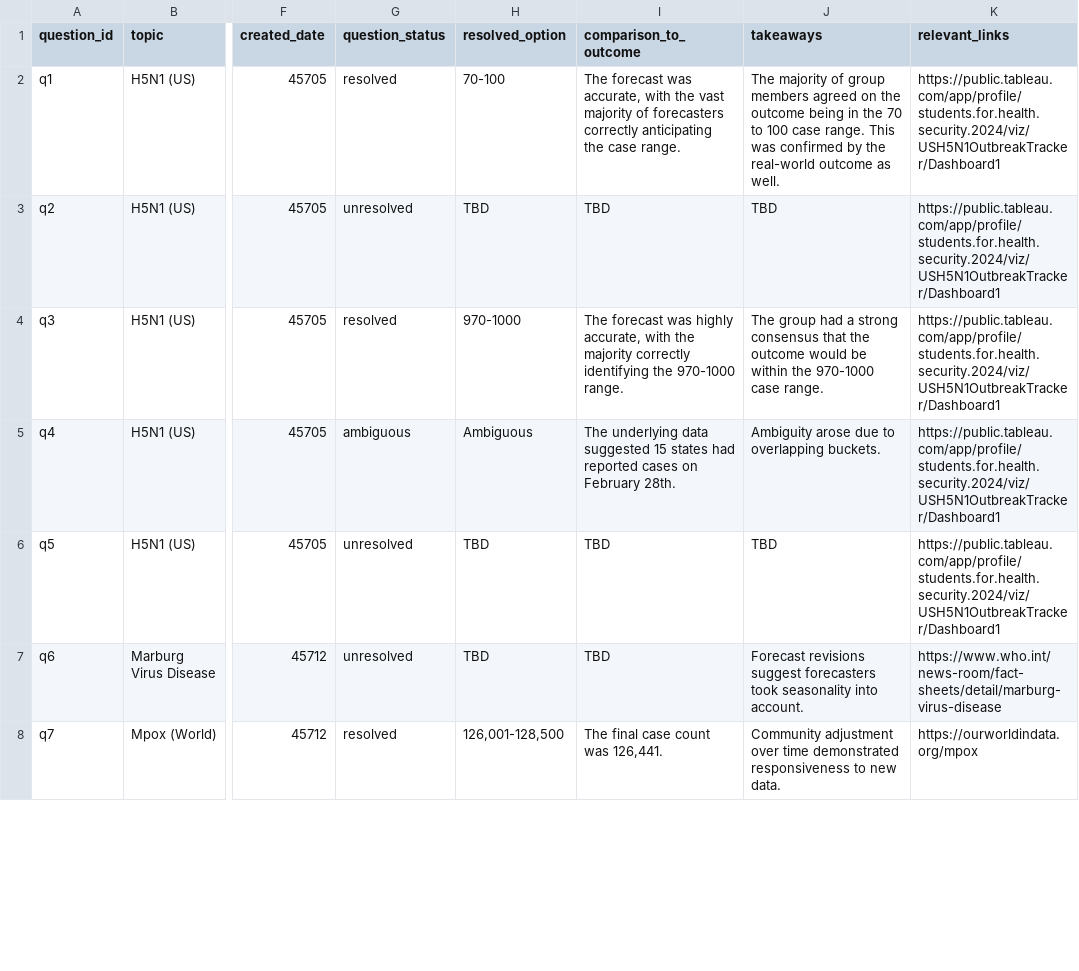
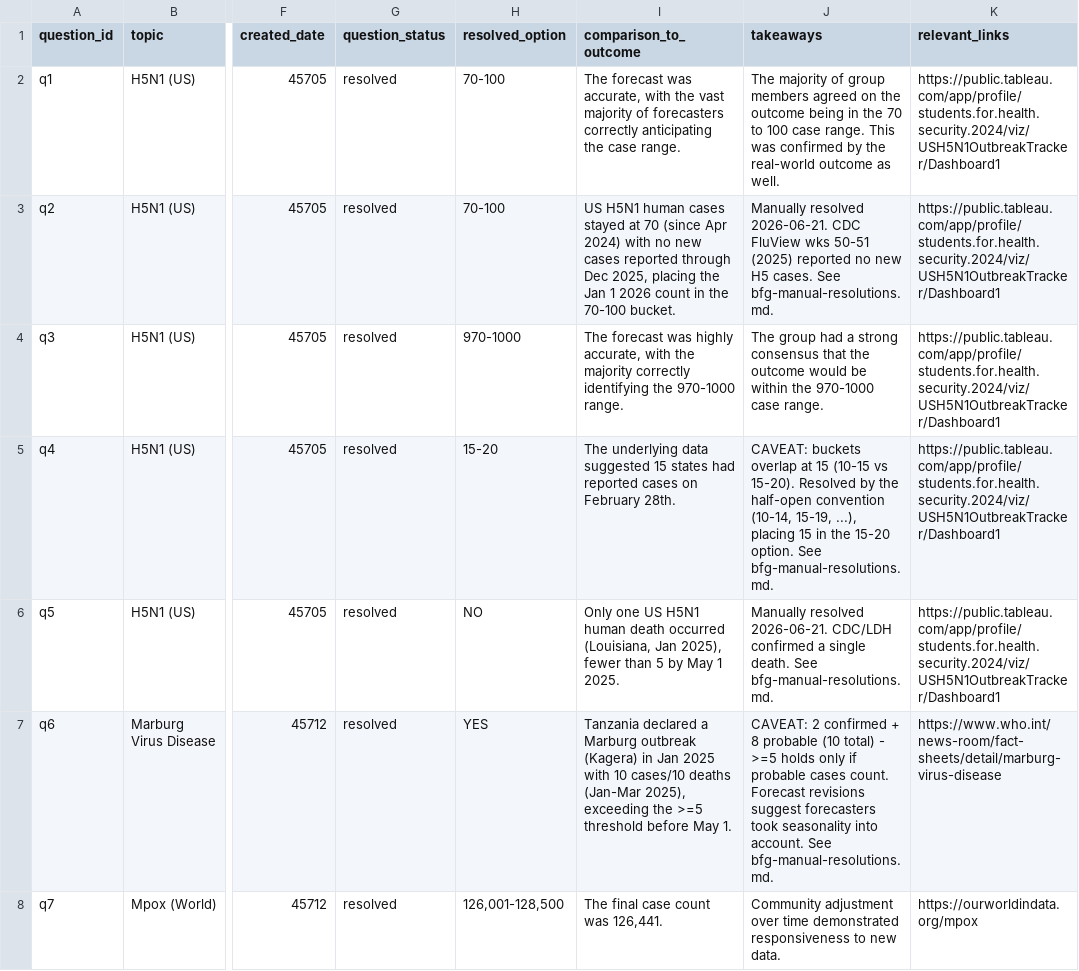
Before and after one commit to algorithmicgovernance/BioScanCast, a CSV file: bioscancast/stages/eval_stage/bioscancast_questions.csv, drawn as a sheet; only a part is shown, gaps mark what is left out; the diff covers the shown part only; the diff names each change by its address in the sheet, - before the commit and + after, or states it on an @@ line.

```diff
--- a/bioscancast/stages/eval_stage/bioscancast_questions.csv
+++ b/bioscancast/stages/eval_stage/bioscancast_questions.csv
-G3 (question_status): unresolved
+G3 (question_status): resolved
-H3 (resolved_option): TBD
+H3 (resolved_option): 70-100
-I3 (comparison_to_outcome): TBD
+I3 (comparison_to_outcome): US H5N1 human cases stayed at 70 (since Apr 2024) with no new cases reported through Dec 2025, placing the Jan 1 2026 count in the 70-100 bucket.
-J3 (takeaways): TBD
+J3 (takeaways): Manually resolved 2026-06-21. CDC FluView wks 50-51 (2025) reported no new H5 cases. See bfg-manual-resolutions.md.
-G5 (question_status): ambiguous
+G5 (question_status): resolved
-H5 (resolved_option): Ambiguous
+H5 (resolved_option): 15-20
-J5 (takeaways): Ambiguity arose due to overlapping buckets.
+J5 (takeaways): CAVEAT: buckets overlap at 15 (10-15 vs 15-20). Resolved by the half-open convention (10-14, 15-19, ...), placing 15 in the 15-20 option. See bfg-manual-resolutions.md.
-G6:G7 (question_status): unresolved
+G6:G7 (question_status): resolved
-H6 (resolved_option): TBD
+H6 (resolved_option): NO
-I6 (comparison_to_outcome): TBD
+I6 (comparison_to_outcome): Only one US H5N1 human death occurred (Louisiana, Jan 2025), fewer than 5 by May 1 2025.
-J6 (takeaways): TBD
+J6 (takeaways): Manually resolved 2026-06-21. CDC/LDH confirmed a single death. See bfg-manual-resolutions.md.
-H7 (resolved_option): TBD
+H7 (resolved_option): YES
-I7 (comparison_to_outcome): TBD
+I7 (comparison_to_outcome): Tanzania declared a Marburg outbreak (Kagera) in Jan 2025 with 10 cases/10 deaths (Jan-Mar 2025), exceeding the >=5 threshold before May 1.
-J7 (takeaways): Forecast revisions suggest forecasters took seasonality into account.
+J7 (takeaways): CAVEAT: 2 confirmed + 8 probable (10 total) - >=5 holds only if probable cases count. Forecast revisions suggest forecasters took seasonality into account. See bfg-manual-resolutions.md.
```
Also changed, not shown: 13 edited cells elsewhere in this file, 1 other file.
